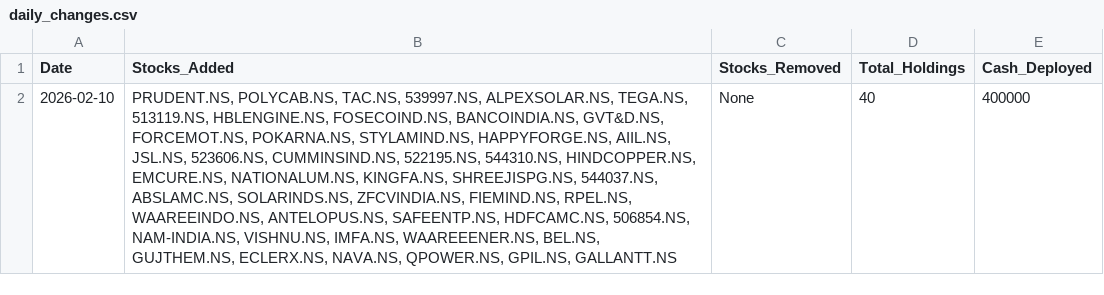
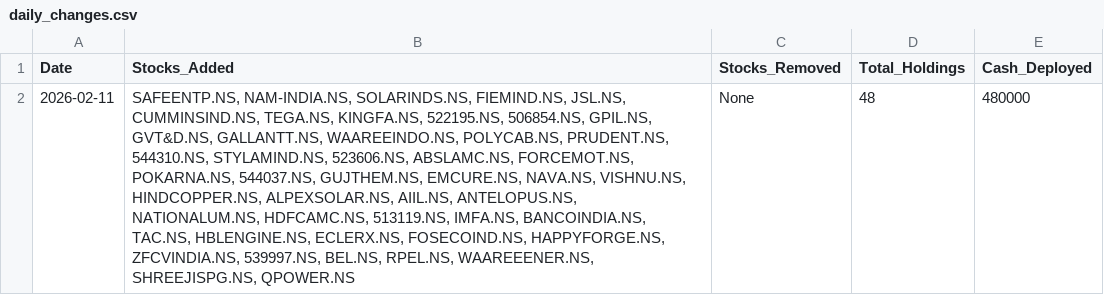
Before and after one commit to hitkarsh-singh/screener-tracker, a CSV file: data/daily_changes.csv, drawn as a sheet; removed rows and columns are numbered as before the commit, all else as after; the diff names each change by its address in the sheet, - before the commit and + after, or states it on an @@ line.

```diff
--- a/data/daily_changes.csv
+++ b/data/daily_changes.csv
-row 2: 2026-02-10 | PRUDENT.NS, POLYCAB.NS, TAC.NS, 539997.NS, ALPEXSOLAR.NS, TEGA.NS, 513119.NS, HBLENGINE.NS, FOSECOIND.NS, BANCOINDIA.NS, GVT&D.NS, FORCEMOT.NS, POKARNA.NS, STYLAMIND.NS, HAPPYFORGE.NS, AIIL.NS, JSL.NS, 523606.NS, CUMMINSIND.NS, 522195.NS, 544310.NS, HINDCOPPER.NS, EMCURE.NS, NATIONALUM.NS, KINGFA.NS, SHREEJISPG.NS, 544037.NS, ABSLAMC.NS, SOLARINDS.NS, ZFCVINDIA.NS, FIEMIND.NS, RPEL.NS, WAAREEINDO.NS, ANTELOPUS.NS, SAFEENTP.NS, HDFCAMC.NS, 506854.NS, NAM-INDIA.NS, VISHNU.NS, IMFA.NS, WAAREEENER.NS, BEL.NS, GUJTHEM.NS, ECLERX.NS, NAVA.NS, QPOWER.NS, GPIL.NS, GALLANTT.NS | None | 40 | 400000
+row 2: 2026-02-11 | SAFEENTP.NS, NAM-INDIA.NS, SOLARINDS.NS, FIEMIND.NS, JSL.NS, CUMMINSIND.NS, TEGA.NS, KINGFA.NS, 522195.NS, 506854.NS, GPIL.NS, GVT&D.NS, GALLANTT.NS, WAAREEINDO.NS, POLYCAB.NS, PRUDENT.NS, 544310.NS, STYLAMIND.NS, 523606.NS, ABSLAMC.NS, FORCEMOT.NS, POKARNA.NS, 544037.NS, GUJTHEM.NS, EMCURE.NS, NAVA.NS, VISHNU.NS, HINDCOPPER.NS, ALPEXSOLAR.NS, AIIL.NS, ANTELOPUS.NS, NATIONALUM.NS, HDFCAMC.NS, 513119.NS, IMFA.NS, BANCOINDIA.NS, TAC.NS, HBLENGINE.NS, ECLERX.NS, FOSECOIND.NS, HAPPYFORGE.NS, ZFCVINDIA.NS, 539997.NS, BEL.NS, RPEL.NS, WAAREEENER.NS, SHREEJISPG.NS, QPOWER.NS | None | 48 | 480000
```
Also changed, not shown: data/current_holdings.csv, data/screener_history.csv, 4 other files.
